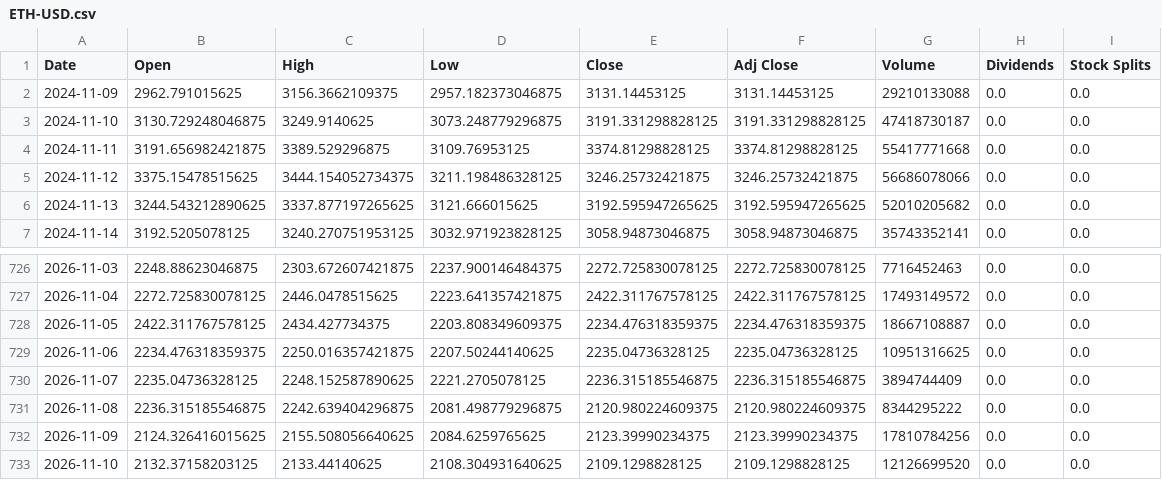
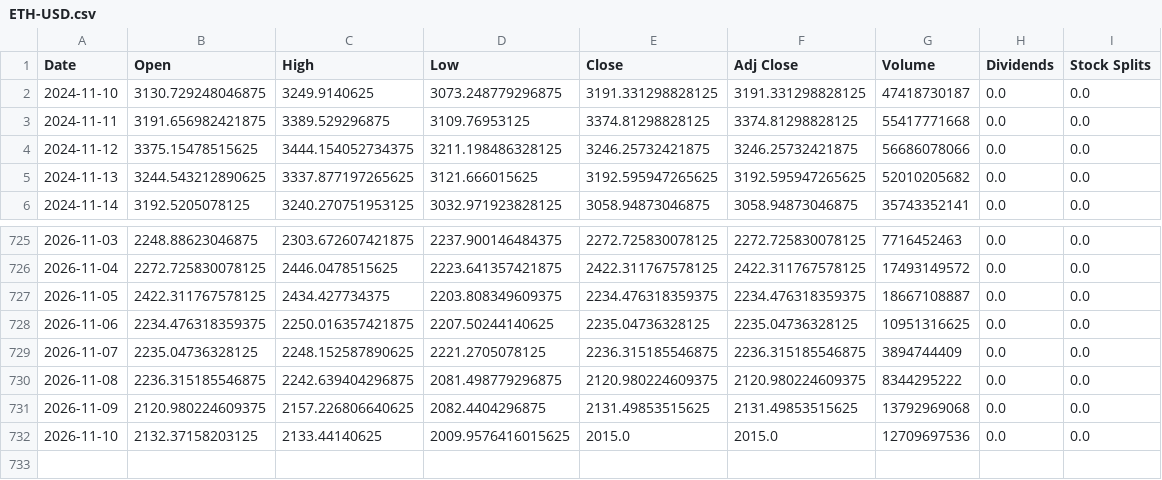
Before and after one commit to cheangiotou238-star/quant-multi-asset-engine, a CSV file: data/history/ETH-USD.csv, drawn as a sheet; only a part is shown, gaps mark what is left out.

```diff
--- a/data/history/ETH-USD.csv
+++ b/data/history/ETH-USD.csv
@@ -1,3 +1,2 @@
 Date,Open,High,Low,Close,Adj Close,Volume,Dividends,Stock Splits
-2024-11-09,2962.791015625,3156.3662109375,2957.182373046875,3131.14453125,3131.14453125,29210133088,0.0,0.0
 2024-11-10,3130.729248046875,3249.9140625,3073.248779296875,3191.331298828125,3191.331298828125,47418730187,0.0,0.0
@@ -731,3 +730,3 @@ Date,Open,High,Low,Close,Adj Close,Volume,Dividends,Stock Splits
 2026-11-08,2236.315185546875,2242.639404296875,2081.498779296875,2120.980224609375,2120.980224609375,8344295222,0.0,0.0
-2026-11-09,2124.326416015625,2155.508056640625,2084.6259765625,2123.39990234375,2123.39990234375,17810784256,0.0,0.0
-2026-11-10,2132.37158203125,2133.44140625,2108.304931640625,2109.1298828125,2109.1298828125,12126699520,0.0,0.0
+2026-11-09,2120.980224609375,2157.226806640625,2082.4404296875,2131.49853515625,2131.49853515625,13792969068,0.0,0.0
+2026-11-10,2132.37158203125,2133.44140625,2009.9576416015625,2015.0,2015.0,12709697536,0.0,0.0
```
Also changed, not shown: data/history/BTC-USD.csv, data/history/IEF.csv, 16 other files.
